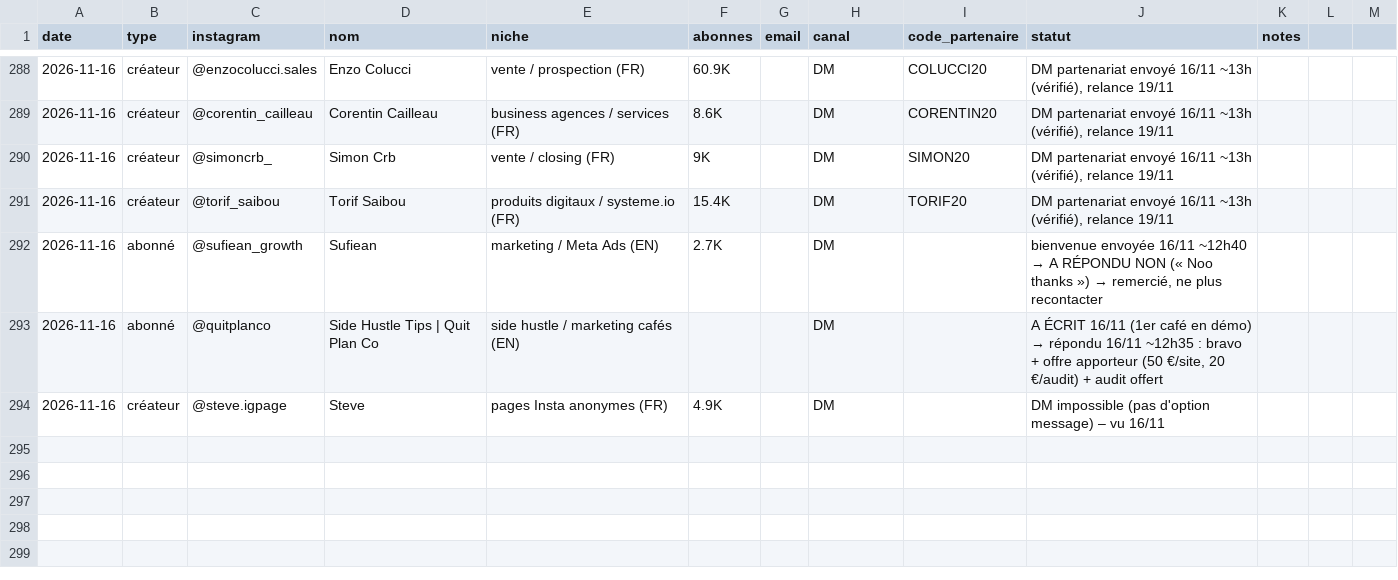
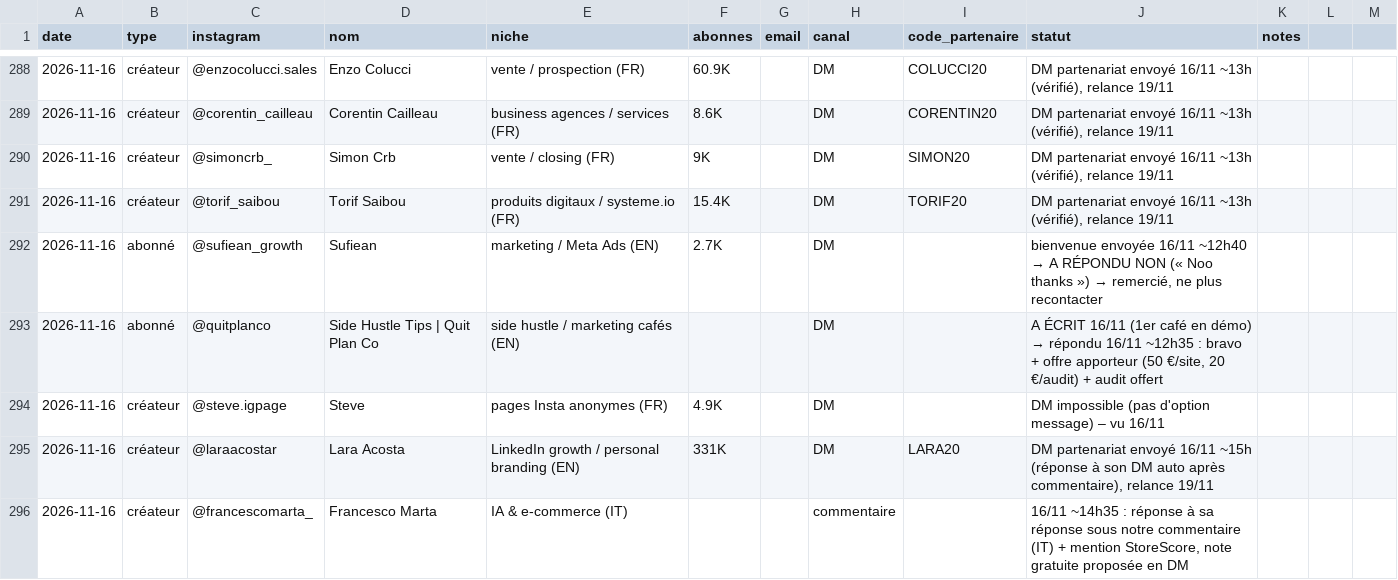
Before and after one commit to storescoreaudit-cmyk/storescore-audit.github.io, a CSV file: influenceurs.csv, drawn as a sheet; only a part is shown, gaps mark what is left out.

```diff
--- a/influenceurs.csv
+++ b/influenceurs.csv
@@ -294 +294,3 @@ date,type,instagram,nom,niche,abonnes,email,canal,code_partenaire,statut,notes
 2026-11-16,créateur,@steve.igpage,Steve,pages Insta anonymes (FR),4.9K,,DM,,DM impossible (pas d'option message) – vu 16/11,
+2026-11-16,créateur,@laraacostar,Lara Acosta,LinkedIn growth / personal branding (EN),331K,,DM,LARA20,"DM partenariat envoyé 16/11 ~15h (réponse à son DM auto après commentaire), relance 19/11",
+2026-11-16,créateur,@francescomarta_,Francesco Marta,IA & e-commerce (IT),,,commentaire,,"16/11 ~14h35 : réponse à sa réponse sous notre commentaire (IT) + mention StoreScore, note gratuite proposée en DM",
```
